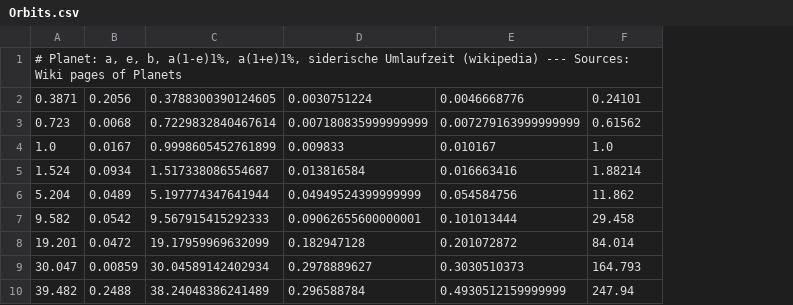
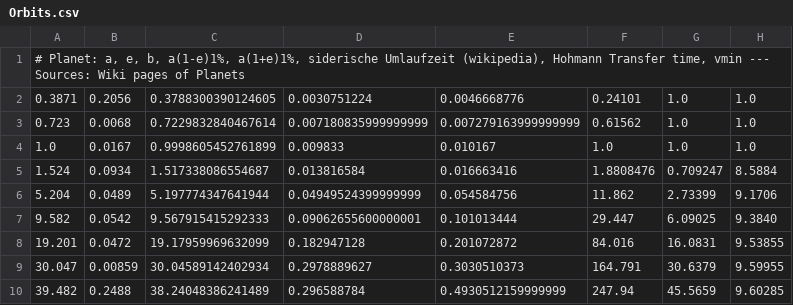
Before and after one commit to Tatze99/N-body, a CSV file: Orbits.csv, drawn as a sheet; the diff names each change by its address in the sheet, - before the commit and + after, or states it on an @@ line.

Commit message:
update orbits csv

```diff
--- a/Orbits.csv
+++ b/Orbits.csv
+column G, rows 2-10: 1.0 | 1.0 | 1.0 | 0.709247 | 2.73399 | 6.09025 | 16.0831 | 30.6379 | 45.5659
+column H, rows 2-10: 1.0 | 1.0 | 1.0 | 8.5884 | 9.1706 | 9.3840 | 9.53855 | 9.59955 | 9.60285
-A1: …siderische Umlaufzeit (wikipedia) --- Sources:…
+A1: …siderische Umlaufzeit (wikipedia), Hohmann Transfer time, vmin --- Sources:…
-F5: 1.88214
+F5: 1.8808476
-F7: 29.458
+F7: 29.447
-F8: 84.014
+F8: 84.016
-F9: 164.793
+F9: 164.791
```
Also changed, not shown: 4 other files.
